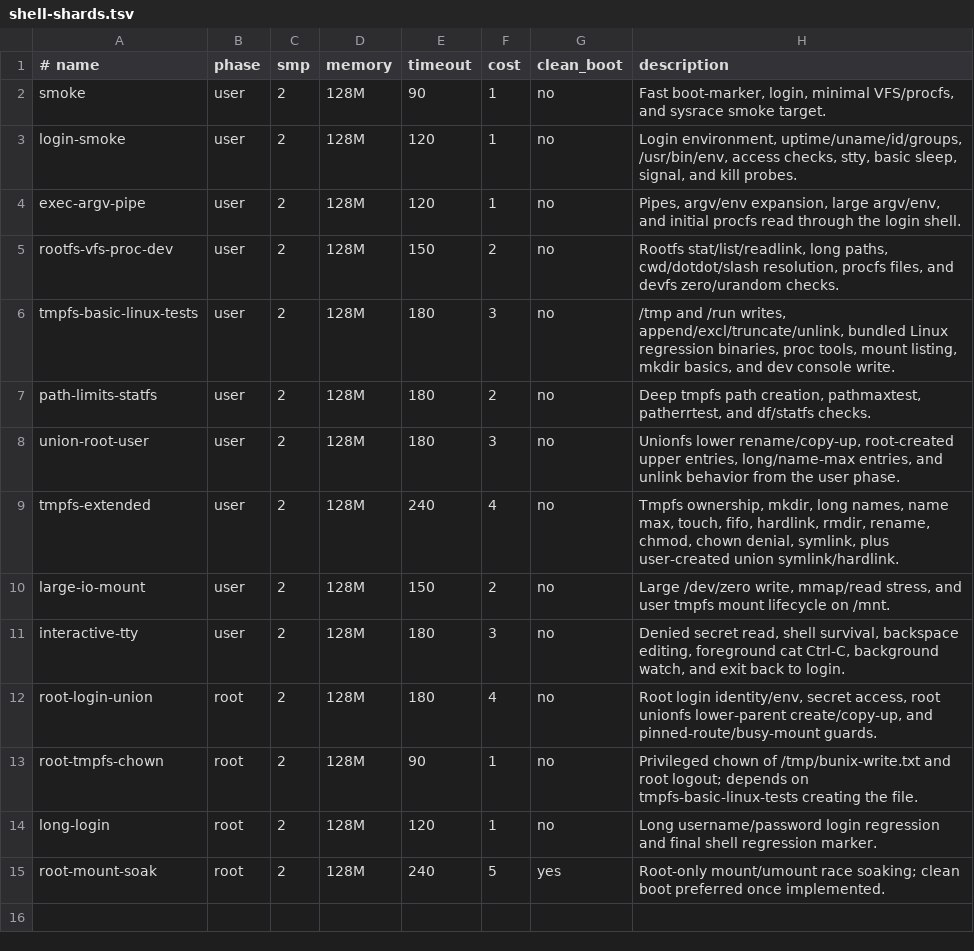
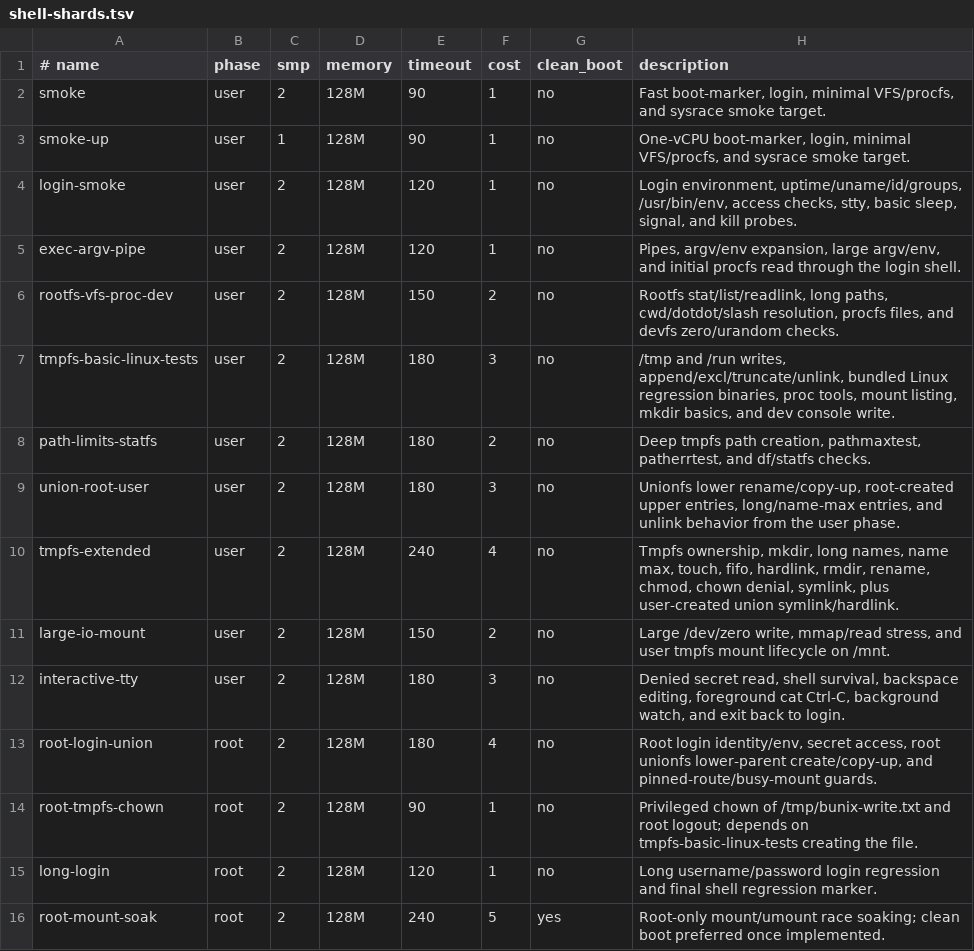
Before and after one commit to kaniini/bunix, a TSV file: tools/shell-shards.tsv, drawn as a sheet; the diff names each change by its address in the sheet, - before the commit and + after, or states it on an @@ line.

```diff
--- a/tools/shell-shards.tsv
+++ b/tools/shell-shards.tsv
+row 3: smoke-up | user | 1 | 128M | 90 | 1 | no | One-vCPU boot-marker, login, minimal VFS/procfs, and sysrace smoke target.
```
Also changed, not shown: 5 other files.
